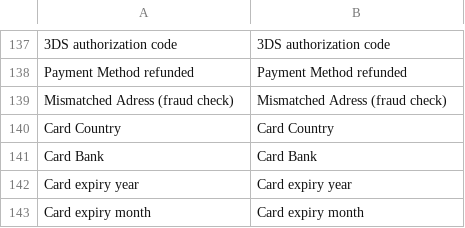
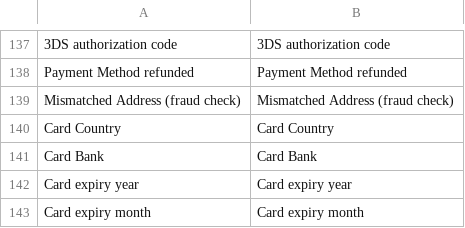
Before and after one commit to checkout/checkout-magento2-plugin, a CSV file: i18n/en_GB.csv, drawn as a sheet; only a part is shown, gaps mark what is left out; the diff names each change by its address in the sheet, - before the commit and + after, or states it on an @@ line.

Commit message:
CHECMAG2003-47: Fix typo in template and remove additionnal space

```diff
--- a/i18n/en_GB.csv
+++ b/i18n/en_GB.csv
-A139: Mismatched Adress (fraud check)
+A139: Mismatched Address (fraud check)
-B139: Mismatched Adress (fraud check)
+B139: Mismatched Address (fraud check)
```
Also changed, not shown: i18n/en_US.csv, 2 other files.
